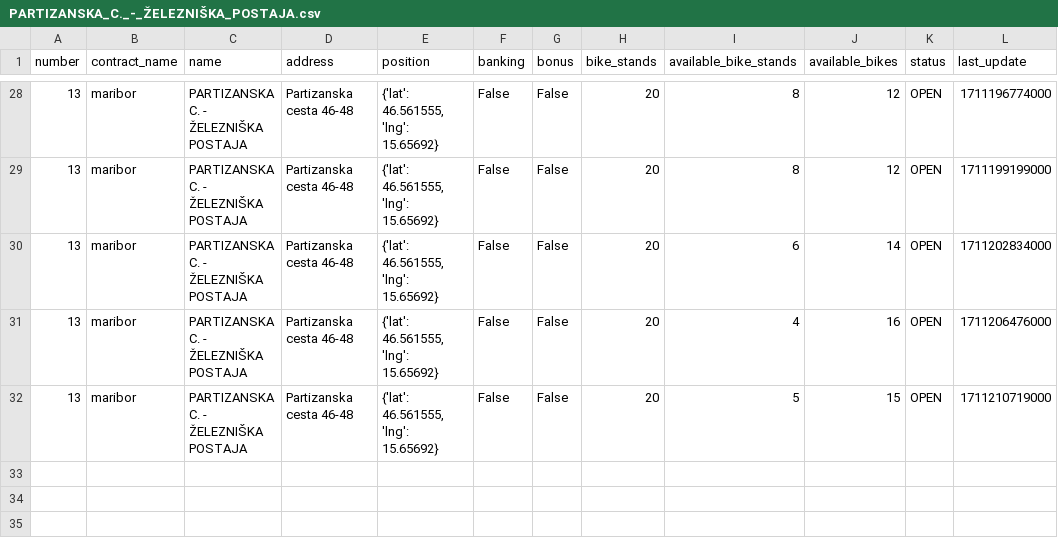
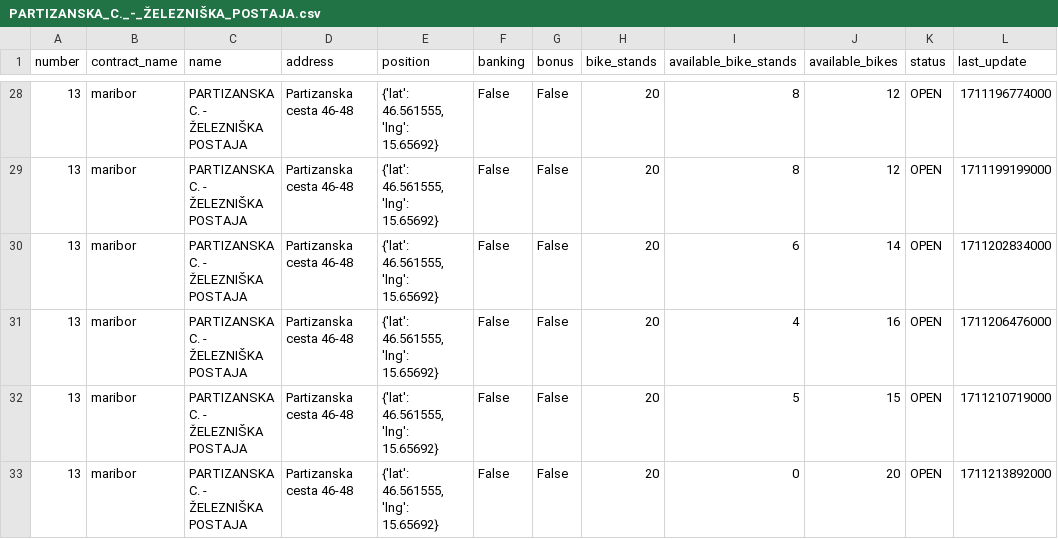
Before and after one commit to jasasuster/mbajk_prediction_system, a CSV file: data/processed/mbajk/PARTIZANSKA_C._-_ŽELEZNIŠKA_POSTAJA.csv, drawn as a sheet; only a part is shown, gaps mark what is left out.

```diff
--- a/data/processed/mbajk/PARTIZANSKA_C._-_ŽELEZNIŠKA_POSTAJA.csv
+++ b/data/processed/mbajk/PARTIZANSKA_C._-_ŽELEZNIŠKA_POSTAJA.csv
@@ -32 +32,2 @@ number,contract_name,name,address,position,banking,bonus,bike_stands,available_b
 13,maribor,PARTIZANSKA C. - ŽELEZNIŠKA POSTAJA,Partizanska cesta 46-48,"{'lat': 46.561555, 'lng': 15.65692}",False,False,20,5,15,OPEN,1711210719000
+13,maribor,PARTIZANSKA C. - ŽELEZNIŠKA POSTAJA,Partizanska cesta 46-48,"{'lat': 46.561555, 'lng': 15.65692}",False,False,20,0,20,OPEN,1711213892000
```
Also changed, not shown: data/processed/mbajk/GORKEGA_UL._-_OŠ_FRANCETA_PREŠERNA.csv, data/processed/mbajk/LJUBLJANSKA_UL._-_II._GIMNAZIJA.csv, 29 other files.
